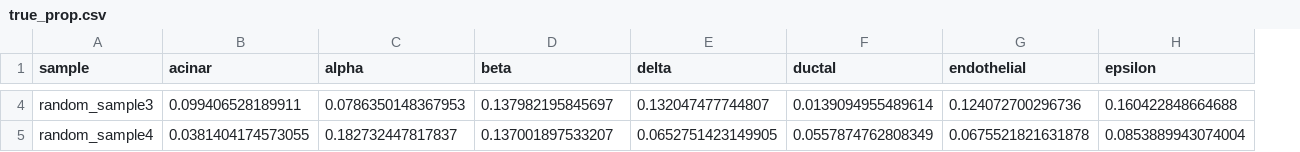
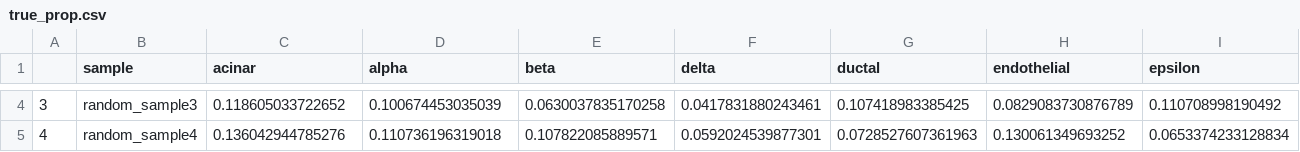
Before and after one commit to emmawuuu/BenchMarkDeconv, a CSV file: true_prop.csv, drawn as a sheet; only a part is shown, gaps mark what is left out; addresses are those after the commit; the diff covers the shown part only; the diff names each change by its address in the sheet, - before the commit and + after, or states it on an @@ line.

```diff
--- a/true_prop.csv
+++ b/true_prop.csv
+column A, rows 4-5: 3 | 4
-C4 (acinar): 0.099406528189911
+C4 (acinar): 0.118605033722652
-D4 (alpha): 0.0786350148367953
+D4 (alpha): 0.100674453035039
-E4 (beta): 0.137982195845697
+E4 (beta): 0.0630037835170258
-F4 (delta): 0.132047477744807
+F4 (delta): 0.0417831880243461
-G4 (ductal): 0.0139094955489614
+G4 (ductal): 0.107418983385425
-H4 (endothelial): 0.124072700296736
+H4 (endothelial): 0.0829083730876789
-I4 (epsilon): 0.160422848664688
+I4 (epsilon): 0.110708998190492
-C5 (acinar): 0.0381404174573055
+C5 (acinar): 0.136042944785276
-D5 (alpha): 0.182732447817837
+D5 (alpha): 0.110736196319018
-E5 (beta): 0.137001897533207
+E5 (beta): 0.107822085889571
-F5 (delta): 0.0652751423149905
+F5 (delta): 0.0592024539877301
-G5 (ductal): 0.0557874762808349
+G5 (ductal): 0.0728527607361963
-H5 (endothelial): 0.0675521821631878
+H5 (endothelial): 0.130061349693252
-I5 (epsilon): 0.0853889943074004
+I5 (epsilon): 0.0653374233128834
```
Also changed, not shown: 96 edited cells elsewhere in this file, 4 other files.
